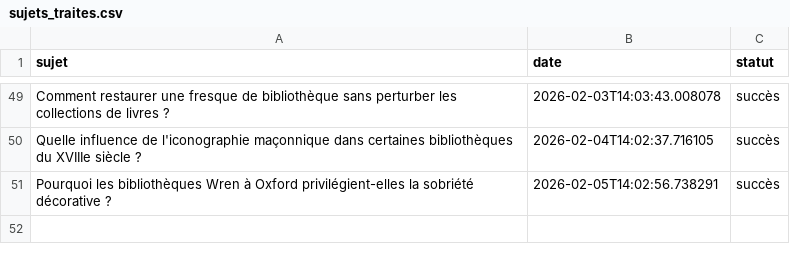
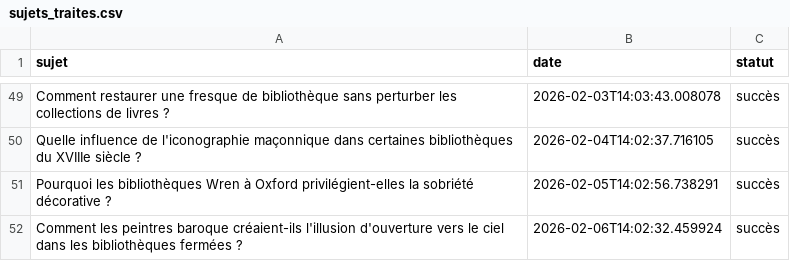
Before and after one commit to Metalosmose21/Biblioth-que-1, a CSV file: sujets_traites.csv, drawn as a sheet; only a part is shown, gaps mark what is left out.

```diff
--- a/sujets_traites.csv
+++ b/sujets_traites.csv
@@ -51 +51,2 @@ Quelle influence de l'iconographie maçonnique dans certaines bibliothèques du
 Pourquoi les bibliothèques Wren à Oxford privilégient-elles la sobriété décorative ?,2026-02-05T14:02:56.738291,succès
+Comment les peintres baroque créaient-ils l'illusion d'ouverture vers le ciel dans les bibliothèques fermées ?,2026-02-06T14:02:32.459924,succès
```
Also changed, not shown: sujets.csv.
